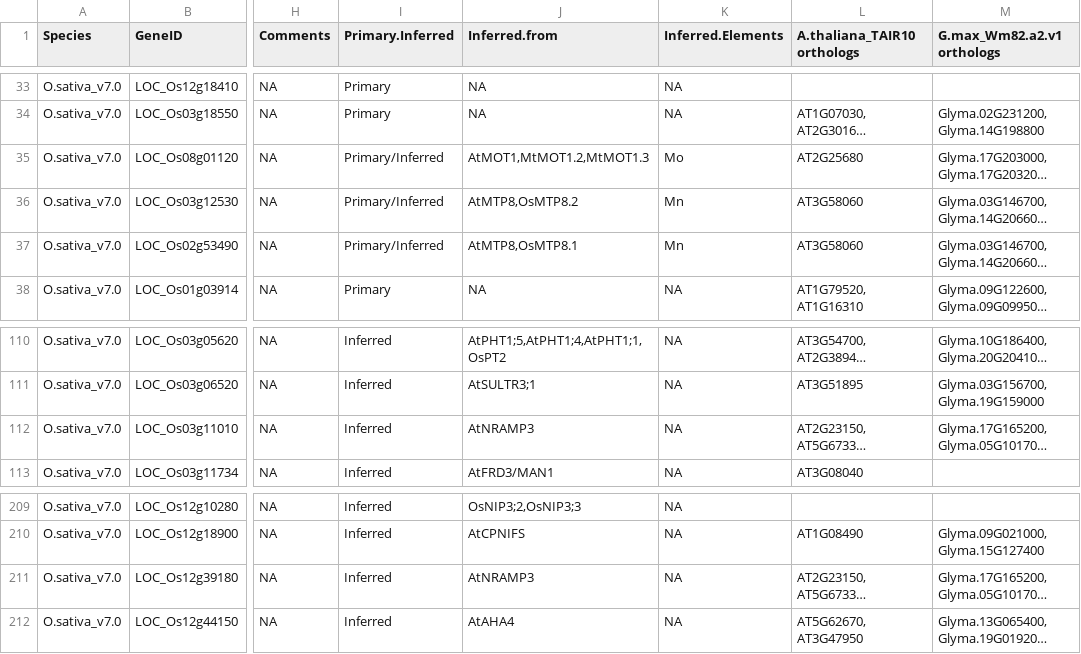
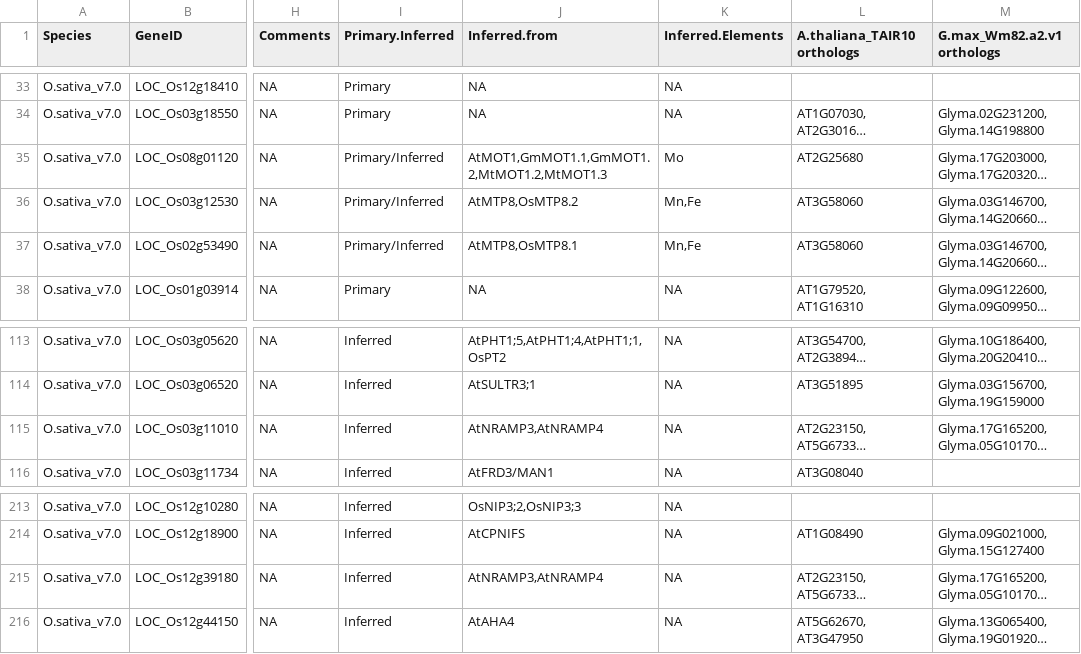
Before and after one commit to danforthcenter/KIG_v2, a CSV file: knownIonomicsGenesWOrthologs_nowheat/Osativa_v7.0_knownIonomicsGenesWOrthologs.csv, drawn as a sheet; only a part is shown, gaps mark what is left out; long unchanged cells end in …; addresses are those after the commit; the diff covers the shown part only; the diff names each change by its address in the sheet, - before the commit and + after, or states it on an @@ line.

```diff
--- a/knownIonomicsGenesWOrthologs_nowheat/Osativa_v7.0_knownIonomicsGenesWOrthologs.csv
+++ b/knownIonomicsGenesWOrthologs_nowheat/Osativa_v7.0_knownIonomicsGenesWOrthologs.csv
-J35 (Inferred.from): AtMOT1,MtMOT1.2,MtMOT1.3
+J35 (Inferred.from): AtMOT1,GmMOT1.1,GmMOT1.2,MtMOT1.2,MtMOT1.3
-K36:K37 (Inferred.Elements): Mn
+K36:K37 (Inferred.Elements): Mn,Fe
-J115 (Inferred.from): AtNRAMP3
+J115 (Inferred.from): AtNRAMP3,AtNRAMP4
-J215 (Inferred.from): AtNRAMP3
+J215 (Inferred.from): AtNRAMP3,AtNRAMP4
```
Also changed, not shown: 4 added rows and 6 edited cells elsewhere in this file, knownIonomicsGenesWOrthologs_nowheat/Athaliana_TAIR10_knownIonomicsGenesWOrthologs.csv, knownIonomicsGenesWOrthologs_nowheat/Gmax_Wm82.a2.v1_knownIonomicsGenesWOrthologs.csv, 7 other files.
